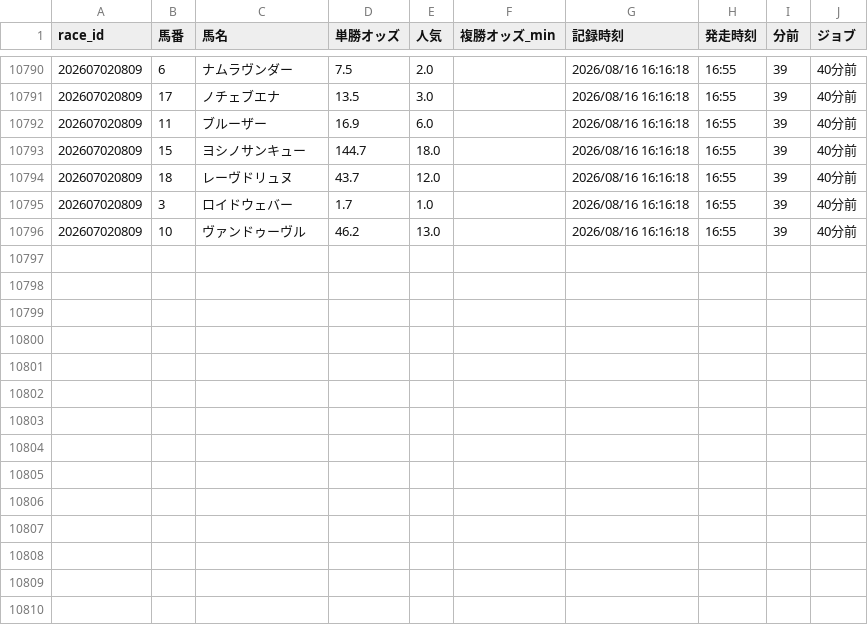
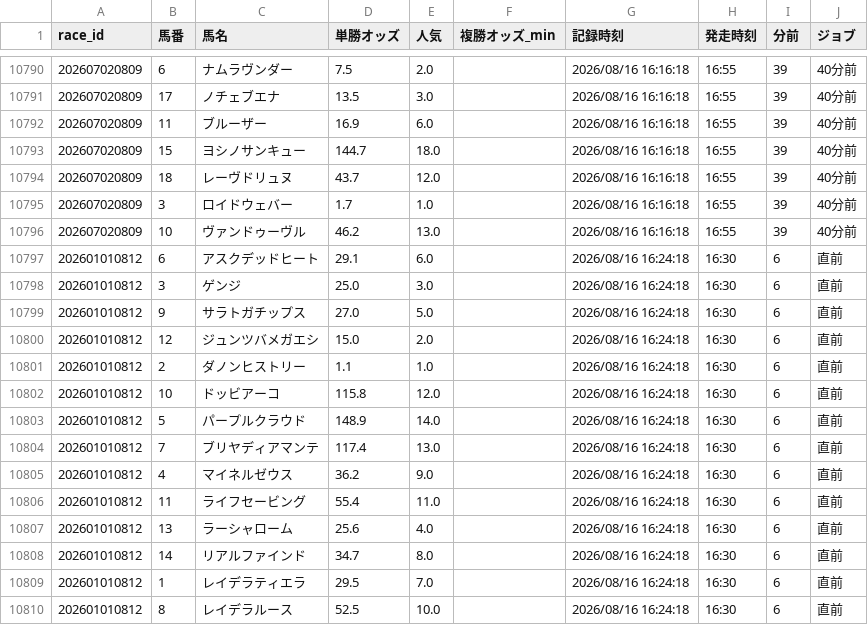
Before and after one commit to fu-ga306/keiba-ai, a CSV file: odds_history.csv, drawn as a sheet; only a part is shown, gaps mark what is left out; the diff names each change by its address in the sheet, - before the commit and + after, or states it on an @@ line.

```diff
--- a/odds_history.csv
+++ b/odds_history.csv
+row 10797: 202601010812 | 6 | アスクデッドヒート | 29.1 | 6.0 |  | 2026/08/16 16:24:18 | 16:30 | 6 | 直前
+row 10798: 202601010812 | 3 | ゲンジ | 25.0 | 3.0 |  | 2026/08/16 16:24:18 | 16:30 | 6 | 直前
+row 10799: 202601010812 | 9 | サラトガチップス | 27.0 | 5.0 |  | 2026/08/16 16:24:18 | 16:30 | 6 | 直前
+row 10800: 202601010812 | 12 | ジュンツバメガエシ | 15.0 | 2.0 |  | 2026/08/16 16:24:18 | 16:30 | 6 | 直前
+row 10801: 202601010812 | 2 | ダノンヒストリー | 1.1 | 1.0 |  | 2026/08/16 16:24:18 | 16:30 | 6 | 直前
+row 10802: 202601010812 | 10 | ドッビアーコ | 115.8 | 12.0 |  | 2026/08/16 16:24:18 | 16:30 | 6 | 直前
+row 10803: 202601010812 | 5 | パープルクラウド | 148.9 | 14.0 |  | 2026/08/16 16:24:18 | 16:30 | 6 | 直前
+row 10804: 202601010812 | 7 | ブリヤディアマンテ | 117.4 | 13.0 |  | 2026/08/16 16:24:18 | 16:30 | 6 | 直前
+row 10805: 202601010812 | 4 | マイネルゼウス | 36.2 | 9.0 |  | 2026/08/16 16:24:18 | 16:30 | 6 | 直前
+row 10806: 202601010812 | 11 | ライフセービング | 55.4 | 11.0 |  | 2026/08/16 16:24:18 | 16:30 | 6 | 直前
+row 10807: 202601010812 | 13 | ラーシャローム | 25.6 | 4.0 |  | 2026/08/16 16:24:18 | 16:30 | 6 | 直前
+row 10808: 202601010812 | 14 | リアルファインド | 34.7 | 8.0 |  | 2026/08/16 16:24:18 | 16:30 | 6 | 直前
+row 10809: 202601010812 | 1 | レイデラティエラ | 29.5 | 7.0 |  | 2026/08/16 16:24:18 | 16:30 | 6 | 直前
+row 10810: 202601010812 | 8 | レイデラルース | 52.5 | 10.0 |  | 2026/08/16 16:24:18 | 16:30 | 6 | 直前
```
Also changed, not shown: prediction_record_v2.csv, today_predictions.csv.
